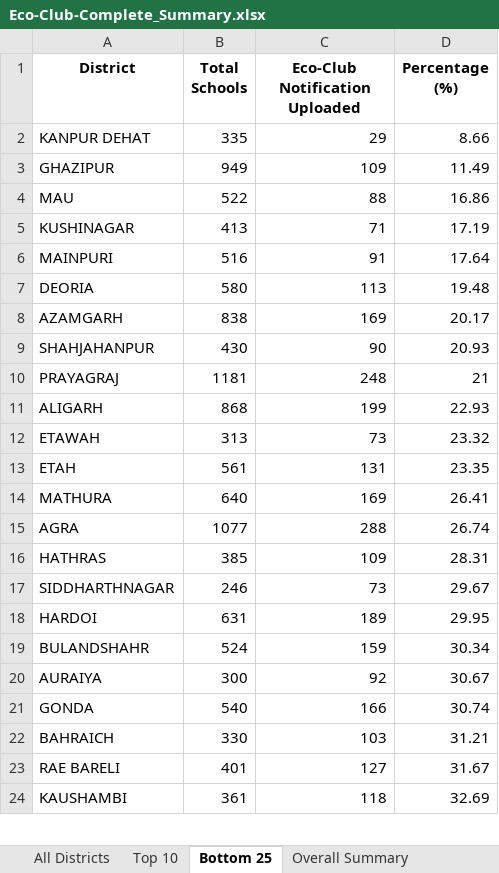
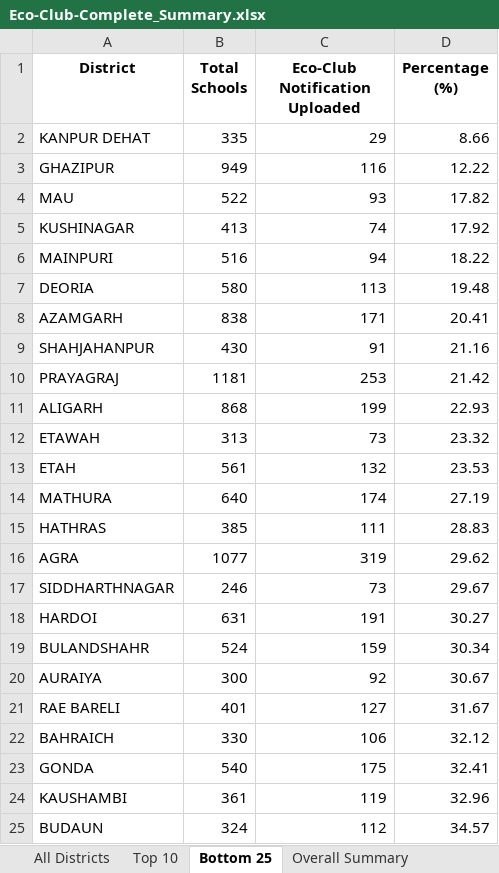
Before and after one commit to alokkmohan/ECO-Club, an Excel workbook: Eco-Club-Complete_Summary.xlsx, sheet Bottom 25, drawn as a sheet; only a part is shown; values as stored, in another font and other column widths than the file's, no borders; removed rows and columns are numbered as before the commit, all else as after; the diff covers the shown part only; the diff names each change by its address in the sheet, - before the commit and + after, or states it on an @@ line.

```diff
--- a/Eco-Club-Complete_Summary.xlsx (sheet Bottom 25)
+++ b/Eco-Club-Complete_Summary.xlsx (sheet Bottom 25)
-C3 (Eco-Club Notification Uploaded): 109
+C3 (Eco-Club Notification Uploaded): 116
-D3 (Percentage (%)): 11.49
+D3 (Percentage (%)): 12.22
-C4 (Eco-Club Notification Uploaded): 88
+C4 (Eco-Club Notification Uploaded): 93
-D4 (Percentage (%)): 16.86
+D4 (Percentage (%)): 17.82
-C5 (Eco-Club Notification Uploaded): 71
+C5 (Eco-Club Notification Uploaded): 74
-D5 (Percentage (%)): 17.19
+D5 (Percentage (%)): 17.92
-C6 (Eco-Club Notification Uploaded): 91
+C6 (Eco-Club Notification Uploaded): 94
-D6 (Percentage (%)): 17.64
+D6 (Percentage (%)): 18.22
-C8 (Eco-Club Notification Uploaded): 169
+C8 (Eco-Club Notification Uploaded): 171
-D8 (Percentage (%)): 20.17
+D8 (Percentage (%)): 20.41
-C9 (Eco-Club Notification Uploaded): 90
+C9 (Eco-Club Notification Uploaded): 91
-D9 (Percentage (%)): 20.93
+D9 (Percentage (%)): 21.16
-C10 (Eco-Club Notification Uploaded): 248
+C10 (Eco-Club Notification Uploaded): 253
-D10 (Percentage (%)): 21
+D10 (Percentage (%)): 21.42
-C13 (Eco-Club Notification Uploaded): 131
+C13 (Eco-Club Notification Uploaded): 132
-D13 (Percentage (%)): 23.35
+D13 (Percentage (%)): 23.53
-C14 (Eco-Club Notification Uploaded): 169
+C14 (Eco-Club Notification Uploaded): 174
-D14 (Percentage (%)): 26.41
+D14 (Percentage (%)): 27.19
-row 15: AGRA | 1077 | 288 | 26.74
-C15 (Eco-Club Notification Uploaded): 109
+C15 (Eco-Club Notification Uploaded): 111
-D15 (Percentage (%)): 28.31
+D15 (Percentage (%)): 28.83
+row 16: AGRA | 1077 | 319 | 29.62
-C18 (Eco-Club Notification Uploaded): 189
+C18 (Eco-Club Notification Uploaded): 191
-D18 (Percentage (%)): 29.95
+D18 (Percentage (%)): 30.27
-row 21: GONDA | 540 | 166 | 30.74
-row 22: BAHRAICH | 330 | 103 | 31.21
+row 22: BAHRAICH | 330 | 106 | 32.12
+row 23: GONDA | 540 | 175 | 32.41
-C24 (Eco-Club Notification Uploaded): 118
+C24 (Eco-Club Notification Uploaded): 119
-D24 (Percentage (%)): 32.69
+D24 (Percentage (%)): 32.96
+row 25: BUDAUN | 324 | 112 | 34.57
```
Also changed, not shown: 1 removed row and 2 edited cells elsewhere in this sheet, sheet All Districts, sheet Top 10, sheet Overall Summary, summary_reports.xlsx, 1 other file.
